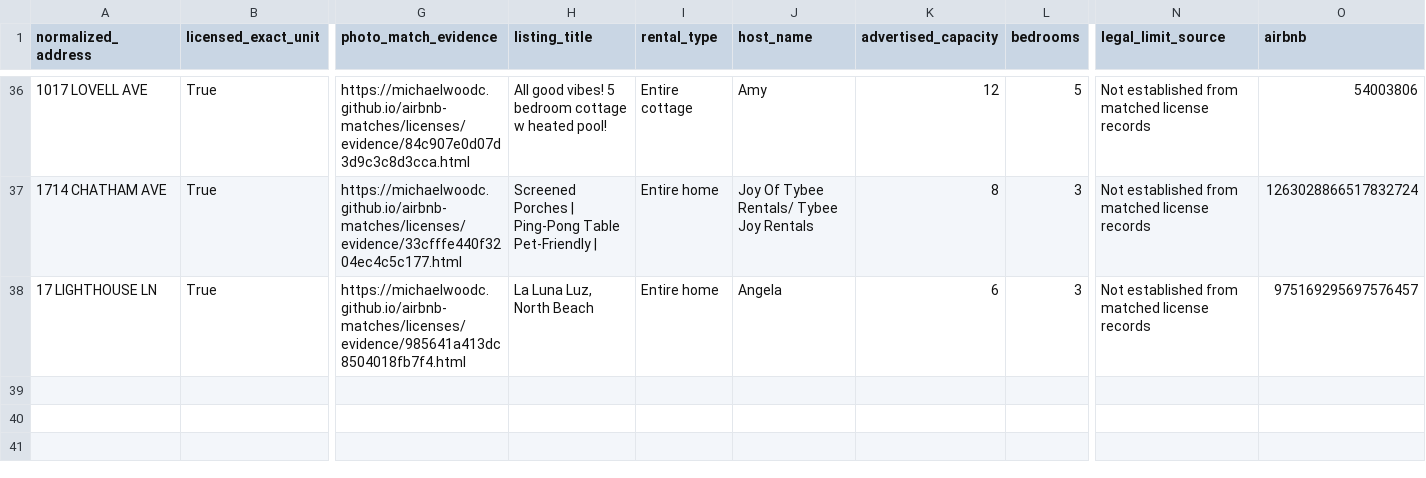
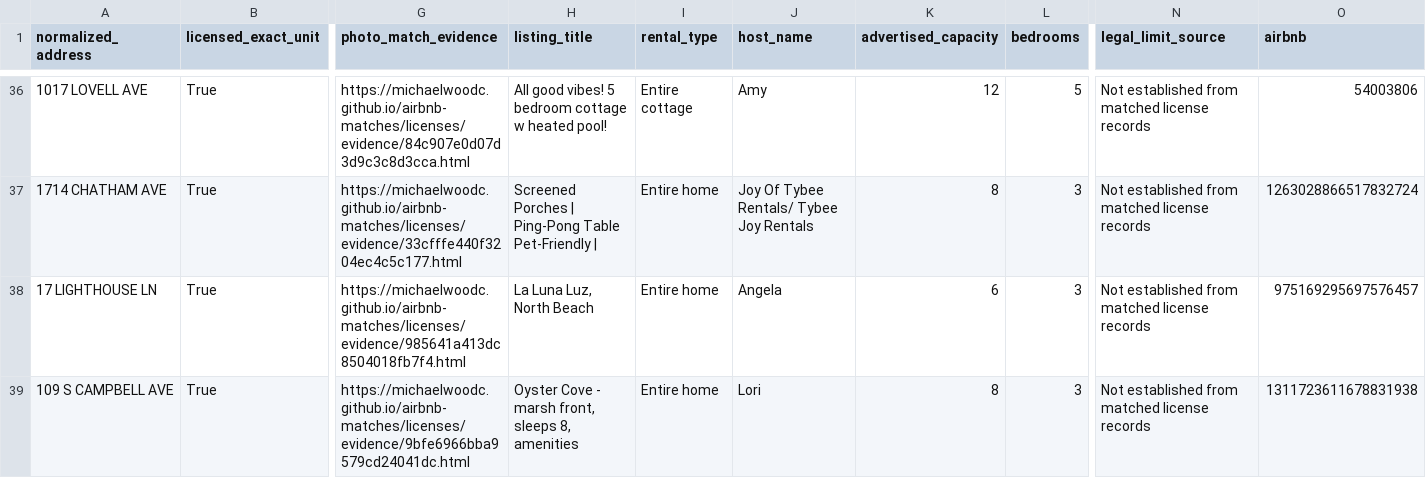
Before and after one commit to MichaelWoodc/airbnb-matches, a CSV file: licenses/license_not_shown.csv, drawn as a sheet; only a part is shown, gaps mark what is left out; rows hold the shown columns only; the diff names each change by its address in the sheet, - before the commit and + after, or states it on an @@ line.

Commit message:
Update discovered property matches

```diff
--- a/licenses/license_not_shown.csv
+++ b/licenses/license_not_shown.csv
+row 39: 109 S CAMPBELL AVE | True | https://michaelwoodc.github.io/airbnb-matches/licenses/evidence/9bfe6966bba9579cd24041dc.html | Oyster Cove - marsh front, sleeps 8, amenities | Entire home | Lori | 8 | 3 | Not established from matched license records | 1311723611678831938
```
Also changed, not shown: licenses/outside_scope.csv, 10 other files.
